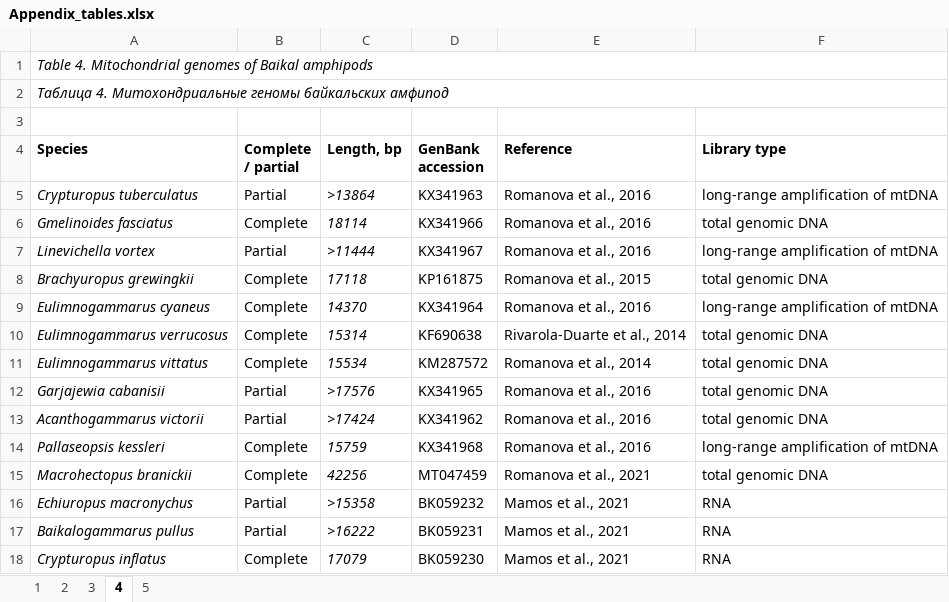
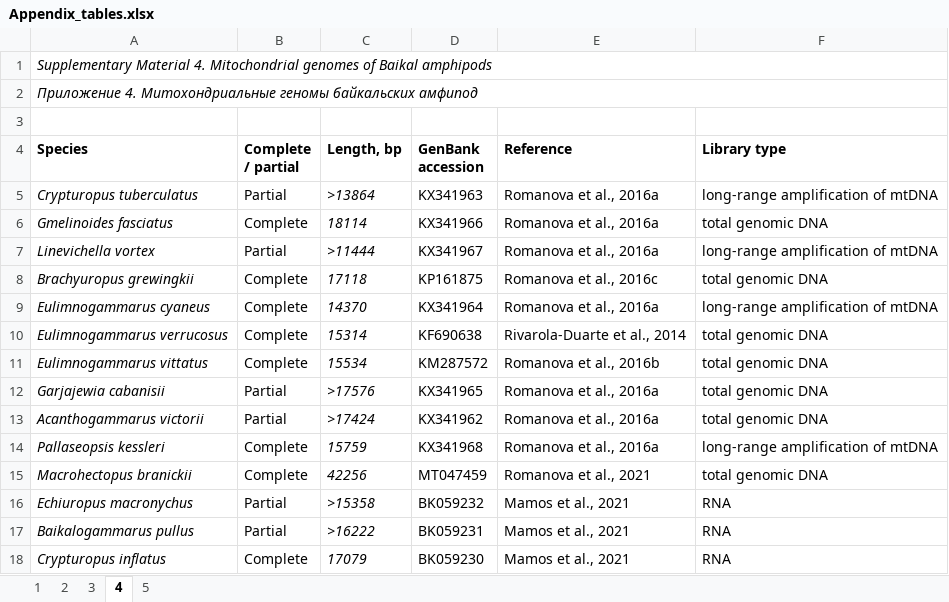
Before and after one commit to drozdovapb/Baikal-amphipods-review-post-chr2023, an Excel workbook: Appendix_tables.xlsx, sheet 4, drawn as a sheet; values as stored, in another font and other column widths than the file's, no borders; the diff names each change by its address in the sheet, - before the commit and + after, or states it on an @@ line.

Commit message:
updated suppl tables (references)

```diff
--- a/Appendix_tables.xlsx (sheet 4)
+++ b/Appendix_tables.xlsx (sheet 4)
-A1 (Species): Table 4. Mitochondrial…
+A1 (Species): Supplementary Material 4. Mitochondrial…
-A2 (Species): Таблица 4. Митохондриальные…
+A2 (Species): Приложение 4. Митохондриальные…
-E5:E7 (Reference): Romanova et al., 2016
+E5:E7 (Reference): Romanova et al., 2016a
-E8 (Reference): Romanova et al., 2015
+E8 (Reference): Romanova et al., 2016c
-E9 (Reference): Romanova et al., 2016
+E9 (Reference): Romanova et al., 2016a
-E11 (Reference): Romanova et al., 2014
+E11 (Reference): Romanova et al., 2016b
-E12:E14 (Reference): Romanova et al., 2016
+E12:E14 (Reference): Romanova et al., 2016a
```
Also changed, not shown: sheet 2, sheet 5, sheet 1, sheet 3.
